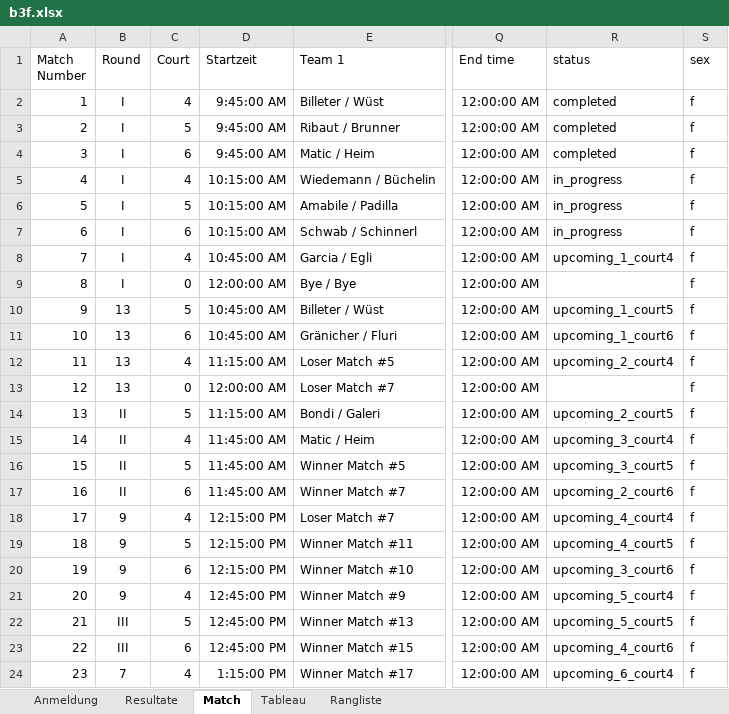
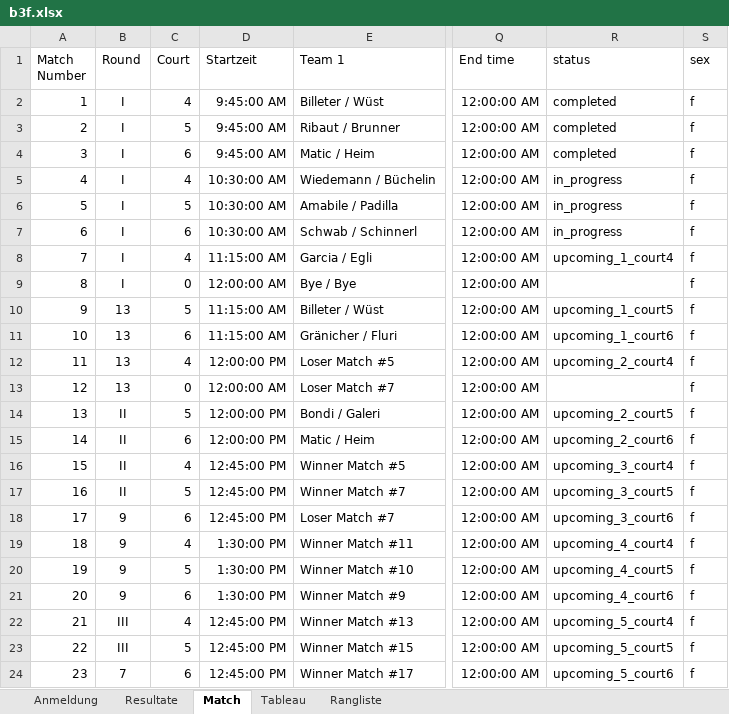
Before and after one commit to Lucanepa/beach_tournament, an Excel workbook: b3f.xlsx, sheet Match, drawn as a sheet; only a part is shown, gaps mark what is left out; values as stored, in another font and other column widths than the file's, no borders; the diff covers the shown part only; the diff names each change by its address in the sheet, - before the commit and + after, or states it on an @@ line.

```diff
--- a/b3f.xlsx (sheet Match)
+++ b/b3f.xlsx (sheet Match)
-D5:D7 (Startzeit): 10:15:00 AM
+D5:D7 (Startzeit): 10:30:00 AM
-D8 (Startzeit): 10:45:00 AM
+D8 (Startzeit): 11:15:00 AM
-D10:D11 (Startzeit): 10:45:00 AM
+D10:D11 (Startzeit): 11:15:00 AM
-D12 (Startzeit): 11:15:00 AM
+D12 (Startzeit): 12:00:00 PM
-D14 (Startzeit): 11:15:00 AM
+D14 (Startzeit): 12:00:00 PM
-C15 (Court): 4
+C15 (Court): 6
-D15 (Startzeit): 11:45:00 AM
+D15 (Startzeit): 12:00:00 PM
-R15 (status): upcoming_3_court4
+R15 (status): upcoming_2_court6
-C16 (Court): 5
+C16 (Court): 4
-D16:D17 (Startzeit): 11:45:00 AM
+D16:D17 (Startzeit): 12:45:00 PM
-R16 (status): upcoming_3_court5
+R16 (status): upcoming_3_court4
-C17 (Court): 6
+C17 (Court): 5
-R17 (status): upcoming_2_court6
+R17 (status): upcoming_3_court5
-C18 (Court): 4
+C18 (Court): 6
-D18 (Startzeit): 12:15:00 PM
+D18 (Startzeit): 12:45:00 PM
-R18 (status): upcoming_4_court4
+R18 (status): upcoming_3_court6
-C19 (Court): 5
+C19 (Court): 4
-D19:D20 (Startzeit): 12:15:00 PM
+D19:D20 (Startzeit): 1:30:00 PM
-R19 (status): upcoming_4_court5
+R19 (status): upcoming_4_court4
-C20 (Court): 6
+C20 (Court): 5
-R20 (status): upcoming_3_court6
+R20 (status): upcoming_4_court5
-C21 (Court): 4
+C21 (Court): 6
-D21 (Startzeit): 12:45:00 PM
+D21 (Startzeit): 1:30:00 PM
-R21 (status): upcoming_5_court4
+R21 (status): upcoming_4_court6
-C22 (Court): 5
+C22 (Court): 4
-R22 (status): upcoming_5_court5
+R22 (status): upcoming_5_court4
-C23 (Court): 6
+C23 (Court): 5
-R23 (status): upcoming_4_court6
+R23 (status): upcoming_5_court5
-C24 (Court): 4
+C24 (Court): 6
-D24 (Startzeit): 1:15:00 PM
+D24 (Startzeit): 12:45:00 PM
-R24 (status): upcoming_6_court4
+R24 (status): upcoming_5_court6
```
Also changed, not shown: 9 edited cells elsewhere in this sheet, sheet Resultate, b2m.xlsx.
